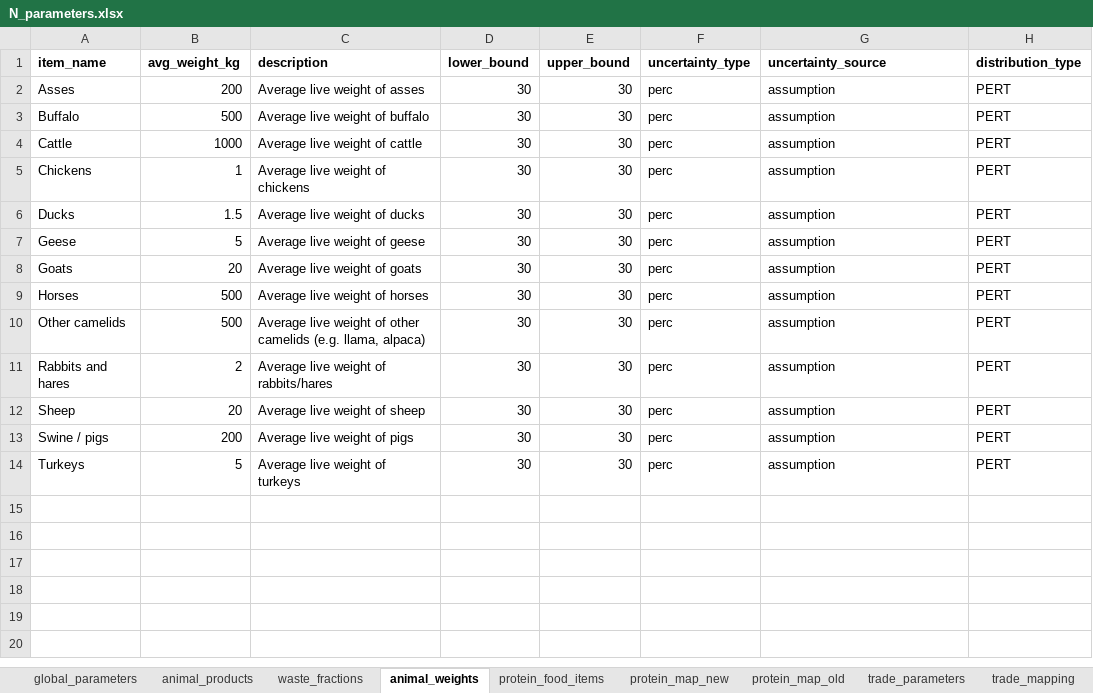
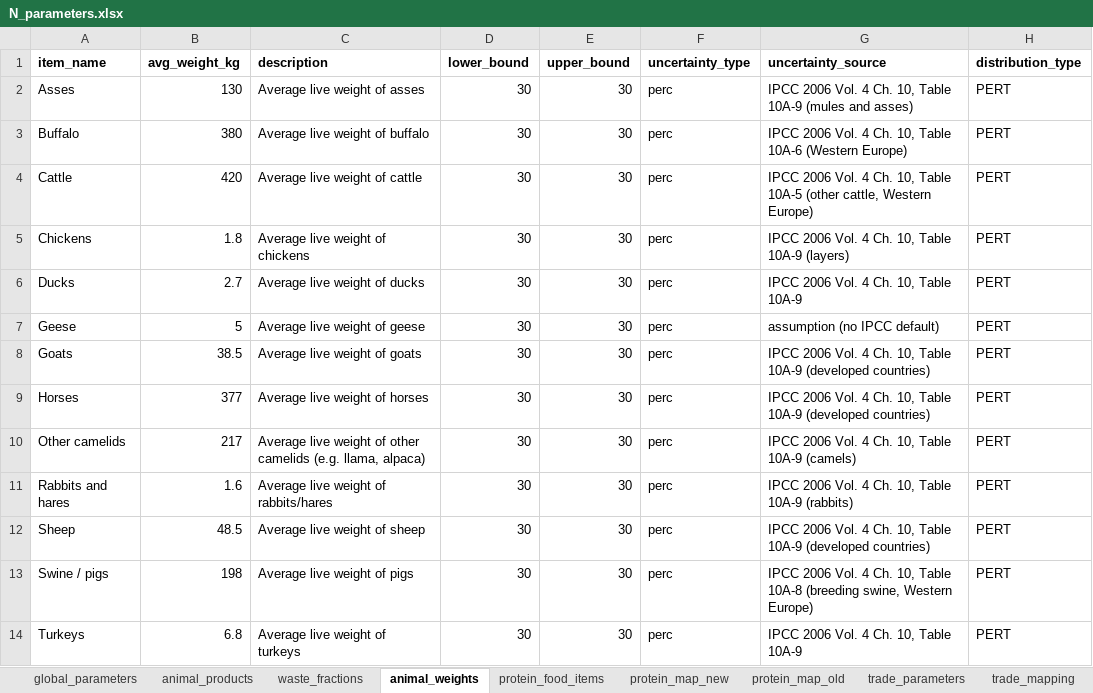
Before and after one commit to aroyne/NitrogenBudsjett, an Excel workbook: parameters/N_parameters.xlsx, sheet animal_weights, drawn as a sheet; values as stored, in another font and other column widths than the file's, no borders; the diff names each change by its address in the sheet, - before the commit and + after, or states it on an @@ line.

```diff
--- a/parameters/N_parameters.xlsx (sheet animal_weights)
+++ b/parameters/N_parameters.xlsx (sheet animal_weights)
-B2 (avg_weight_kg): 200
+B2 (avg_weight_kg): 130
-G2 (uncertainty_source): assumption
+G2 (uncertainty_source): IPCC 2006 Vol. 4 Ch. 10, Table 10A-9 (mules and asses)
-B3 (avg_weight_kg): 500
+B3 (avg_weight_kg): 380
-G3 (uncertainty_source): assumption
+G3 (uncertainty_source): IPCC 2006 Vol. 4 Ch. 10, Table 10A-6 (Western Europe)
-B4 (avg_weight_kg): 1000
+B4 (avg_weight_kg): 420
-G4 (uncertainty_source): assumption
+G4 (uncertainty_source): IPCC 2006 Vol. 4 Ch. 10, Table 10A-5 (other cattle, Western Europe)
-B5 (avg_weight_kg): 1
+B5 (avg_weight_kg): 1.8
-G5 (uncertainty_source): assumption
+G5 (uncertainty_source): IPCC 2006 Vol. 4 Ch. 10, Table 10A-9 (layers)
-B6 (avg_weight_kg): 1.5
+B6 (avg_weight_kg): 2.7
-G6 (uncertainty_source): assumption
+G6 (uncertainty_source): IPCC 2006 Vol. 4 Ch. 10, Table 10A-9
-G7 (uncertainty_source): assumption
+G7 (uncertainty_source): assumption (no IPCC default)
-B8 (avg_weight_kg): 20
+B8 (avg_weight_kg): 38.5
-G8:G9 (uncertainty_source): assumption
+G8:G9 (uncertainty_source): IPCC 2006 Vol. 4 Ch. 10, Table 10A-9 (developed countries)
-B9 (avg_weight_kg): 500
+B9 (avg_weight_kg): 377
-B10 (avg_weight_kg): 500
+B10 (avg_weight_kg): 217
-G10 (uncertainty_source): assumption
+G10 (uncertainty_source): IPCC 2006 Vol. 4 Ch. 10, Table 10A-9 (camels)
-B11 (avg_weight_kg): 2
+B11 (avg_weight_kg): 1.6
-G11 (uncertainty_source): assumption
+G11 (uncertainty_source): IPCC 2006 Vol. 4 Ch. 10, Table 10A-9 (rabbits)
-B12 (avg_weight_kg): 20
+B12 (avg_weight_kg): 48.5
-G12 (uncertainty_source): assumption
+G12 (uncertainty_source): IPCC 2006 Vol. 4 Ch. 10, Table 10A-9 (developed countries)
-B13 (avg_weight_kg): 200
+B13 (avg_weight_kg): 198
-G13 (uncertainty_source): assumption
+G13 (uncertainty_source): IPCC 2006 Vol. 4 Ch. 10, Table 10A-8 (breeding swine, Western Europe)
-B14 (avg_weight_kg): 5
+B14 (avg_weight_kg): 6.8
-G14 (uncertainty_source): assumption
+G14 (uncertainty_source): IPCC 2006 Vol. 4 Ch. 10, Table 10A-9
```
Also changed, not shown: sheet global_parameters, sheet dataset_uncertainties, 21 other files.
